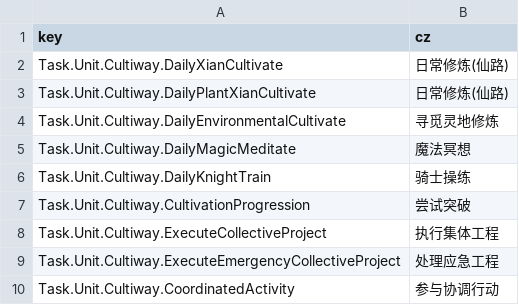
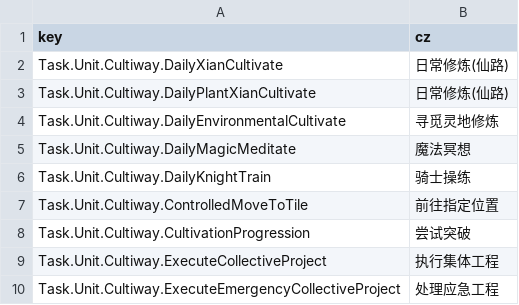
Before and after one commit to inmny/Cultiway-Reborn, a CSV file: Locales/tasks.csv, drawn as a sheet; only a part is shown; the shorter side is filled out with more unchanged rows.

Commit message:
feat(control): 添加角色任务指令系统

```diff
--- a/Locales/tasks.csv
+++ b/Locales/tasks.csv
@@ -6,2 +6,3 @@ Task.Unit.Cultiway.DailyMagicMeditate,魔法冥想
 Task.Unit.Cultiway.DailyKnightTrain,骑士操练
+Task.Unit.Cultiway.ControlledMoveToTile,前往指定位置
 Task.Unit.Cultiway.CultivationProgression,尝试突破
```
Also changed, not shown: Locales/hotkeys.csv, 22 other files.
